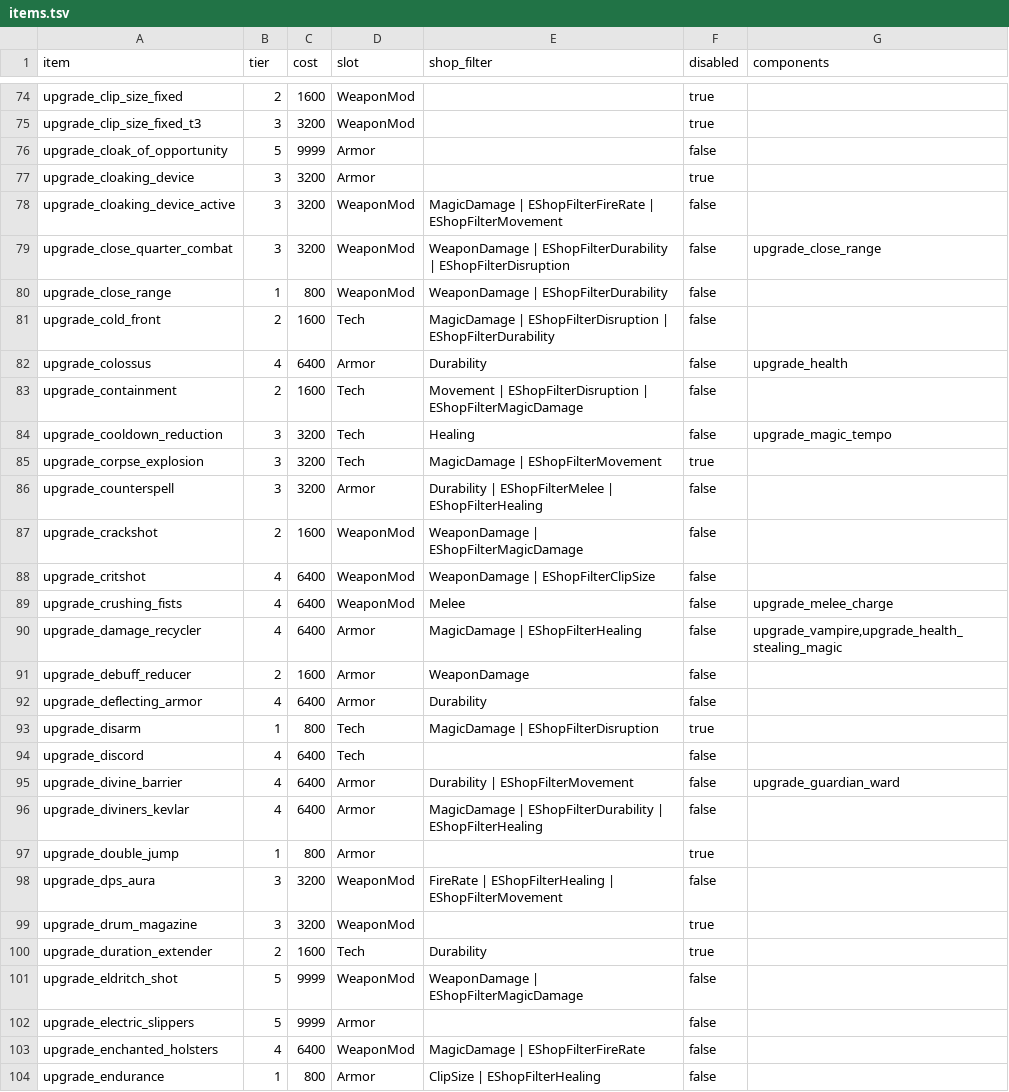
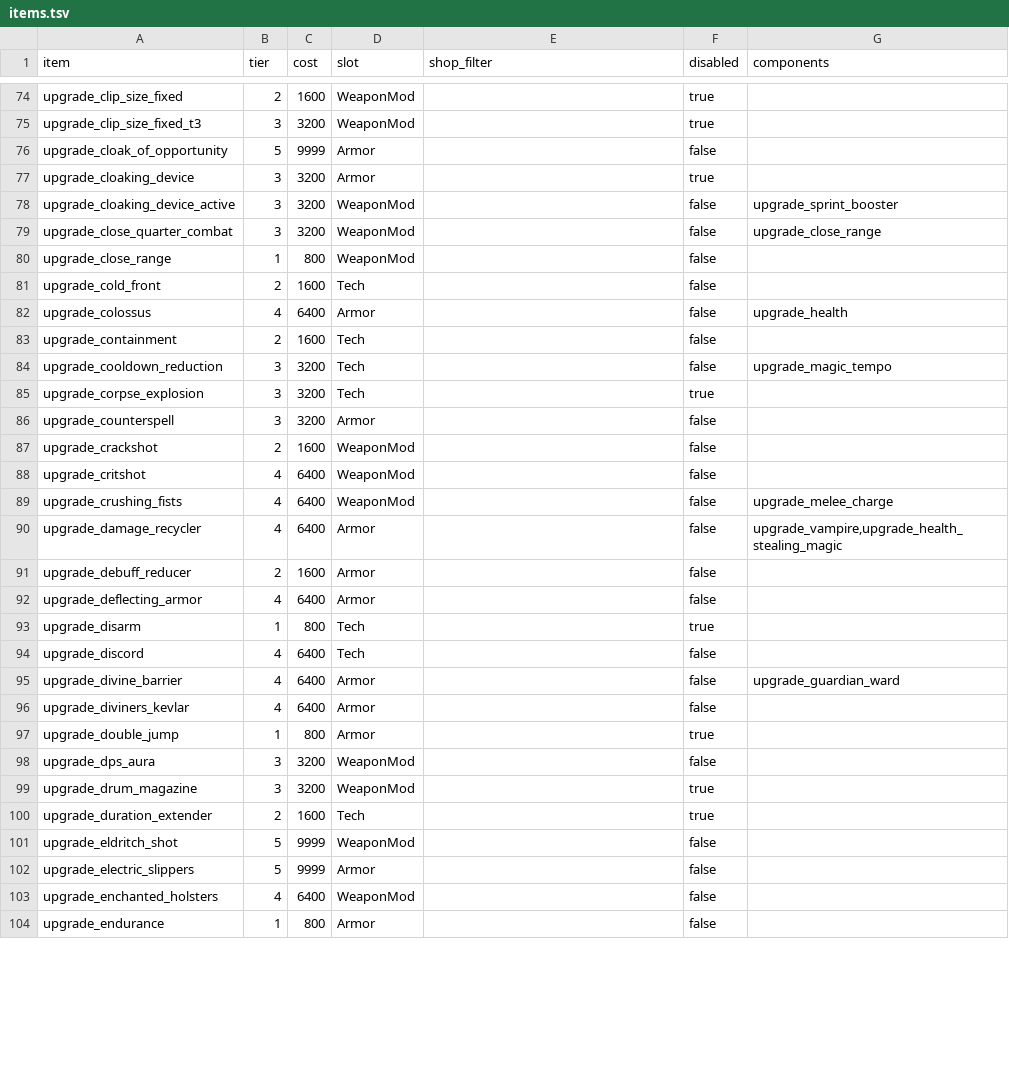
Before and after one commit to bukzor/deadlock, a TSV file: data/gamedata.tsv/items.tsv, drawn as a sheet; only a part is shown, gaps mark what is left out; the diff covers the shown part only.

```diff
--- a/data/gamedata.tsv/items.tsv
+++ b/data/gamedata.tsv/items.tsv
@@ -77,28 +77,28 @@ upgrade_cloak_of_opportunity	5	9999	Armor		false
 upgrade_cloaking_device	3	3200	Armor		true	
-upgrade_cloaking_device_active	3	3200	WeaponMod	MagicDamage | EShopFilterFireRate | EShopFilterMovement	false	
-upgrade_close_quarter_combat	3	3200	WeaponMod	WeaponDamage | EShopFilterDurability | EShopFilterDisruption	false	upgrade_close_range
-upgrade_close_range	1	800	WeaponMod	WeaponDamage | EShopFilterDurability	false	
-upgrade_cold_front	2	1600	Tech	MagicDamage | EShopFilterDisruption | EShopFilterDurability	false	
-upgrade_colossus	4	6400	Armor	Durability	false	upgrade_health
-upgrade_containment	2	1600	Tech	Movement | EShopFilterDisruption | EShopFilterMagicDamage	false	
-upgrade_cooldown_reduction	3	3200	Tech	Healing	false	upgrade_magic_tempo
-upgrade_corpse_explosion	3	3200	Tech	MagicDamage | EShopFilterMovement	true	
-upgrade_counterspell	3	3200	Armor	Durability | EShopFilterMelee | EShopFilterHealing	false	
-upgrade_crackshot	2	1600	WeaponMod	WeaponDamage | EShopFilterMagicDamage	false	
-upgrade_critshot	4	6400	WeaponMod	WeaponDamage | EShopFilterClipSize	false	
-upgrade_crushing_fists	4	6400	WeaponMod	Melee	false	upgrade_melee_charge
-upgrade_damage_recycler	4	6400	Armor	MagicDamage | EShopFilterHealing	false	upgrade_vampire,upgrade_health_stealing_magic
-upgrade_debuff_reducer	2	1600	Armor	WeaponDamage	false	
-upgrade_deflecting_armor	4	6400	Armor	Durability	false	
-upgrade_disarm	1	800	Tech	MagicDamage | EShopFilterDisruption	true	
+upgrade_cloaking_device_active	3	3200	WeaponMod		false	upgrade_sprint_booster
+upgrade_close_quarter_combat	3	3200	WeaponMod		false	upgrade_close_range
+upgrade_close_range	1	800	WeaponMod		false	
+upgrade_cold_front	2	1600	Tech		false	
+upgrade_colossus	4	6400	Armor		false	upgrade_health
+upgrade_containment	2	1600	Tech		false	
+upgrade_cooldown_reduction	3	3200	Tech		false	upgrade_magic_tempo
+upgrade_corpse_explosion	3	3200	Tech		true	
+upgrade_counterspell	3	3200	Armor		false	
+upgrade_crackshot	2	1600	WeaponMod		false	
+upgrade_critshot	4	6400	WeaponMod		false	
+upgrade_crushing_fists	4	6400	WeaponMod		false	upgrade_melee_charge
+upgrade_damage_recycler	4	6400	Armor		false	upgrade_vampire,upgrade_health_stealing_magic
+upgrade_debuff_reducer	2	1600	Armor		false	
+upgrade_deflecting_armor	4	6400	Armor		false	
+upgrade_disarm	1	800	Tech		true	
 upgrade_discord	4	6400	Tech		false	
-upgrade_divine_barrier	4	6400	Armor	Durability | EShopFilterMovement	false	upgrade_guardian_ward
-upgrade_diviners_kevlar	4	6400	Armor	MagicDamage | EShopFilterDurability | EShopFilterHealing	false	
+upgrade_divine_barrier	4	6400	Armor		false	upgrade_guardian_ward
+upgrade_diviners_kevlar	4	6400	Armor		false	
 upgrade_double_jump	1	800	Armor		true	
-upgrade_dps_aura	3	3200	WeaponMod	FireRate | EShopFilterHealing | EShopFilterMovement	false	
+upgrade_dps_aura	3	3200	WeaponMod		false	
 upgrade_drum_magazine	3	3200	WeaponMod		true	
-upgrade_duration_extender	2	1600	Tech	Durability	true	
-upgrade_eldritch_shot	5	9999	WeaponMod	WeaponDamage | EShopFilterMagicDamage	false	
+upgrade_duration_extender	2	1600	Tech		true	
+upgrade_eldritch_shot	5	9999	WeaponMod		false	
 upgrade_electric_slippers	5	9999	Armor		false	
-upgrade_enchanted_holsters	4	6400	WeaponMod	MagicDamage | EShopFilterFireRate	false	
-upgrade_endurance	1	800	Armor	ClipSize | EShopFilterHealing	false	
+upgrade_enchanted_holsters	4	6400	WeaponMod		false	
+upgrade_endurance	1	800	Armor		false	
```
Also changed, not shown: 1 removed row and 165 edited cells elsewhere in this file, data/gamedata.tsv/abilities.tsv, data/gamedata.tsv/ability_upgrades.tsv, 4 other files.
